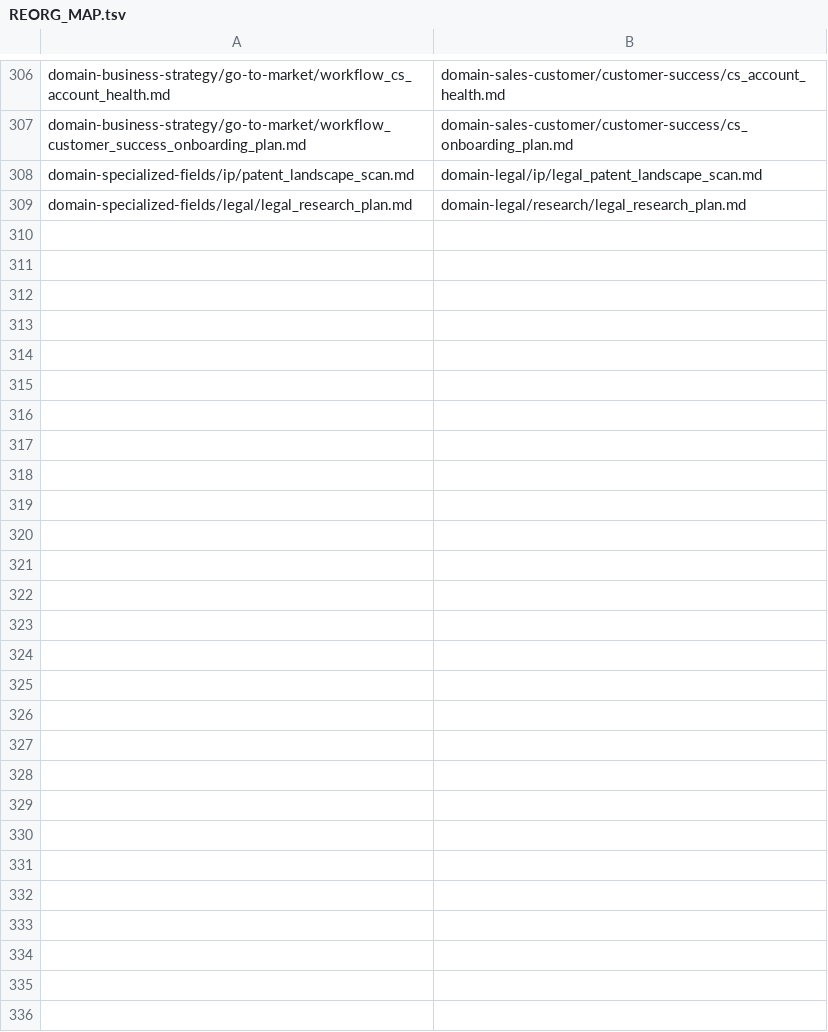
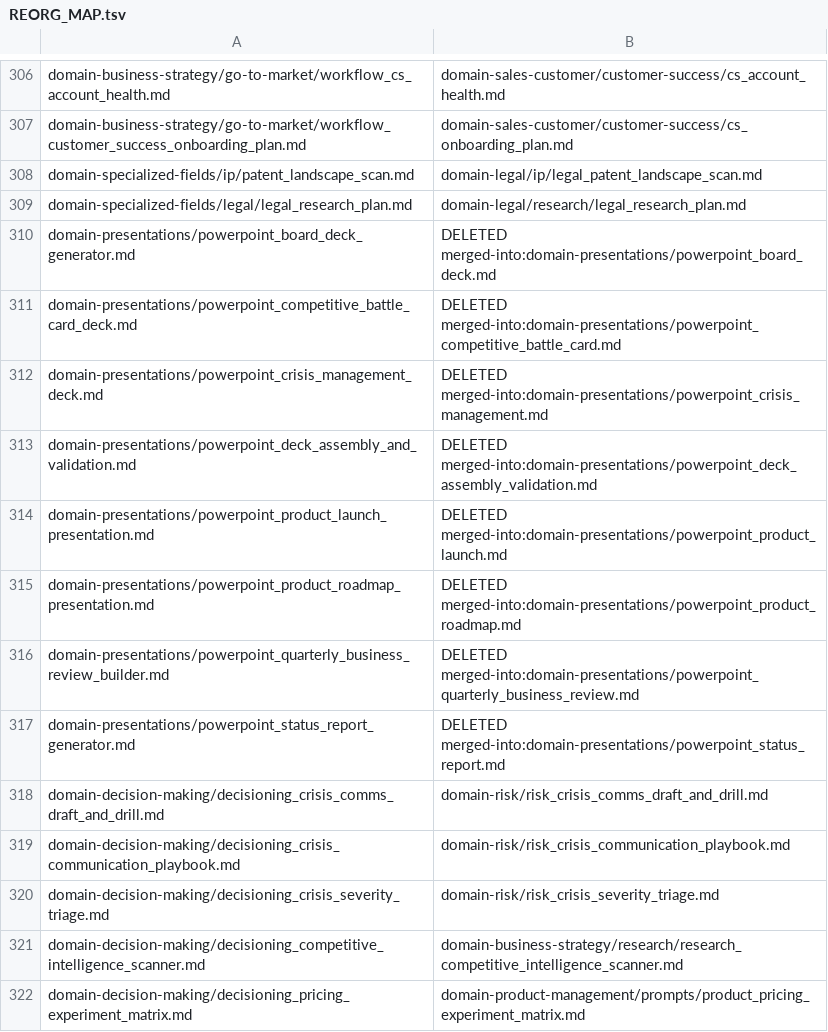
Before and after one commit to jr-mccoy/prompt-agent-engineering, a TSV file: meta/REORG_MAP.tsv, drawn as a sheet; only a part is shown, gaps mark what is left out.

```diff
--- a/meta/REORG_MAP.tsv
+++ b/meta/REORG_MAP.tsv
@@ -309 +309,14 @@ domain-specialized-fields/ip/patent_landscape_scan.md	domain-legal/ip/legal_pate
 domain-specialized-fields/legal/legal_research_plan.md	domain-legal/research/legal_research_plan.md
+domain-presentations/powerpoint_board_deck_generator.md	DELETED merged-into:domain-presentations/powerpoint_board_deck.md
+domain-presentations/powerpoint_competitive_battle_card_deck.md	DELETED merged-into:domain-presentations/powerpoint_competitive_battle_card.md
+domain-presentations/powerpoint_crisis_management_deck.md	DELETED merged-into:domain-presentations/powerpoint_crisis_management.md
+domain-presentations/powerpoint_deck_assembly_and_validation.md	DELETED merged-into:domain-presentations/powerpoint_deck_assembly_validation.md
+domain-presentations/powerpoint_product_launch_presentation.md	DELETED merged-into:domain-presentations/powerpoint_product_launch.md
+domain-presentations/powerpoint_product_roadmap_presentation.md	DELETED merged-into:domain-presentations/powerpoint_product_roadmap.md
+domain-presentations/powerpoint_quarterly_business_review_builder.md	DELETED merged-into:domain-presentations/powerpoint_quarterly_business_review.md
+domain-presentations/powerpoint_status_report_generator.md	DELETED merged-into:domain-presentations/powerpoint_status_report.md
+domain-decision-making/decisioning_crisis_comms_draft_and_drill.md	domain-risk/risk_crisis_comms_draft_and_drill.md
+domain-decision-making/decisioning_crisis_communication_playbook.md	domain-risk/risk_crisis_communication_playbook.md
+domain-decision-making/decisioning_crisis_severity_triage.md	domain-risk/risk_crisis_severity_triage.md
+domain-decision-making/decisioning_competitive_intelligence_scanner.md	domain-business-strategy/research/research_competitive_intelligence_scanner.md
+domain-decision-making/decisioning_pricing_experiment_matrix.md	domain-product-management/prompts/product_pricing_experiment_matrix.md
```
Also changed, not shown: meta/registry/aliases.tsv, meta/registry/identity.tsv, 44 other files.
